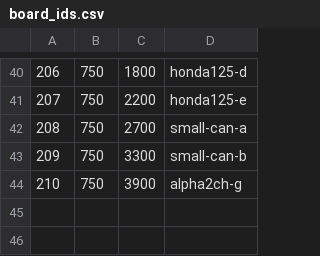
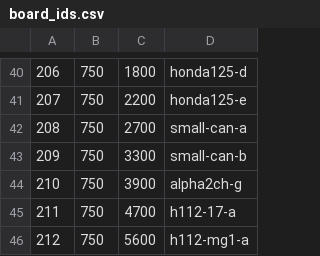
Before and after one commit to andreika-git/hellen-one, a CSV file: board_id/board_ids.csv, drawn as a sheet; only a part is shown, gaps mark what is left out; the diff names each change by its address in the sheet, - before the commit and + after, or states it on an @@ line.

Commit message:
h112 boards

```diff
--- a/board_id/board_ids.csv
+++ b/board_id/board_ids.csv
+row 45: 211 | 750 | 4700 | h112-17-a
+row 46: 212 | 750 | 5600 | h112-mg1-a
```
Also changed, not shown: 1 other file.
